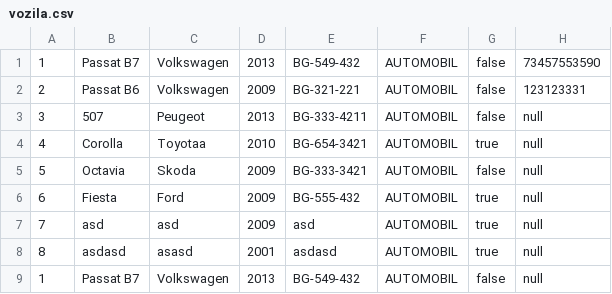
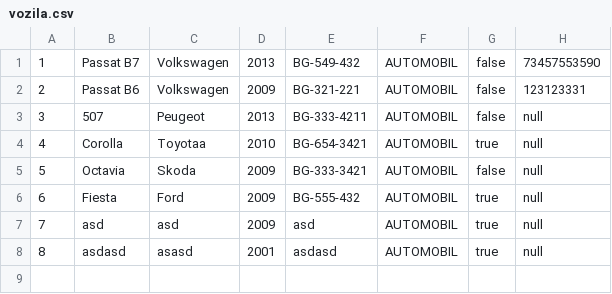
Before and after one commit to MurgaNS/Taksi-Sluzba, a CSV file: out/production/TaksiSluzba/Data/vozila.csv, drawn as a sheet.

```diff
--- a/out/production/TaksiSluzba/Data/vozila.csv
+++ b/out/production/TaksiSluzba/Data/vozila.csv
@@ -8,2 +8 @@
 8,asdasd,asasd,2001,asdasd,AUTOMOBIL,true,null
-1,Passat B7,Volkswagen,2013,BG-549-432,AUTOMOBIL,false,null
```
Also changed, not shown: src/Data/vozila.csv, src/Data/voznje.csv, 6 other files.
